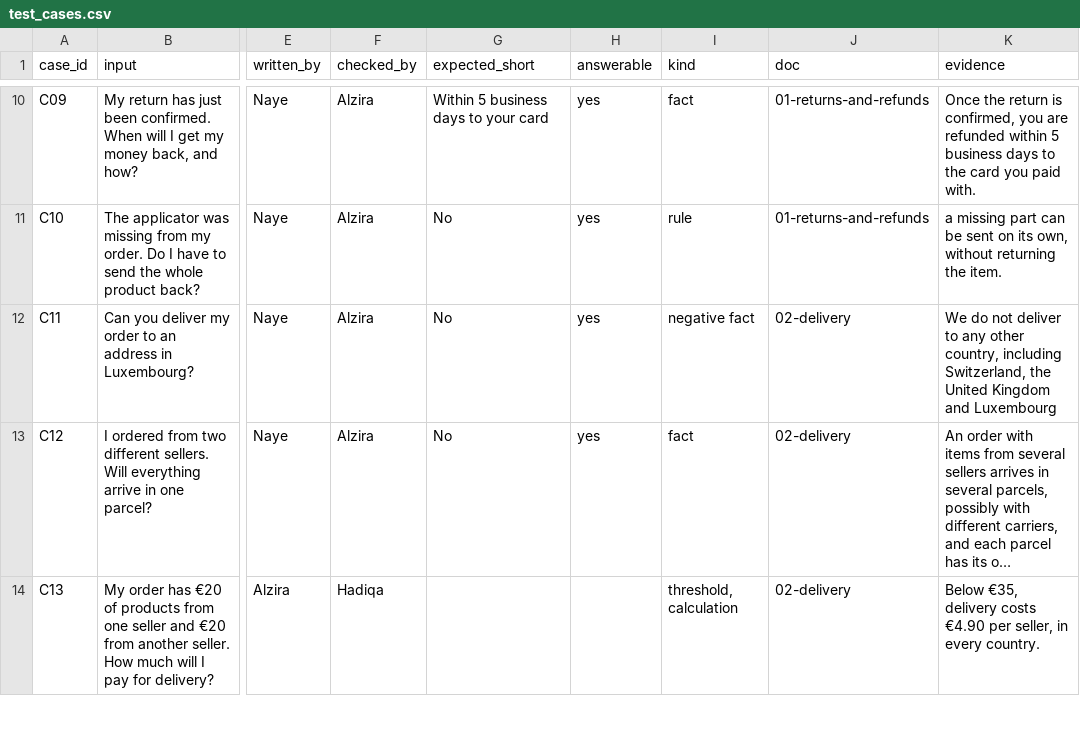
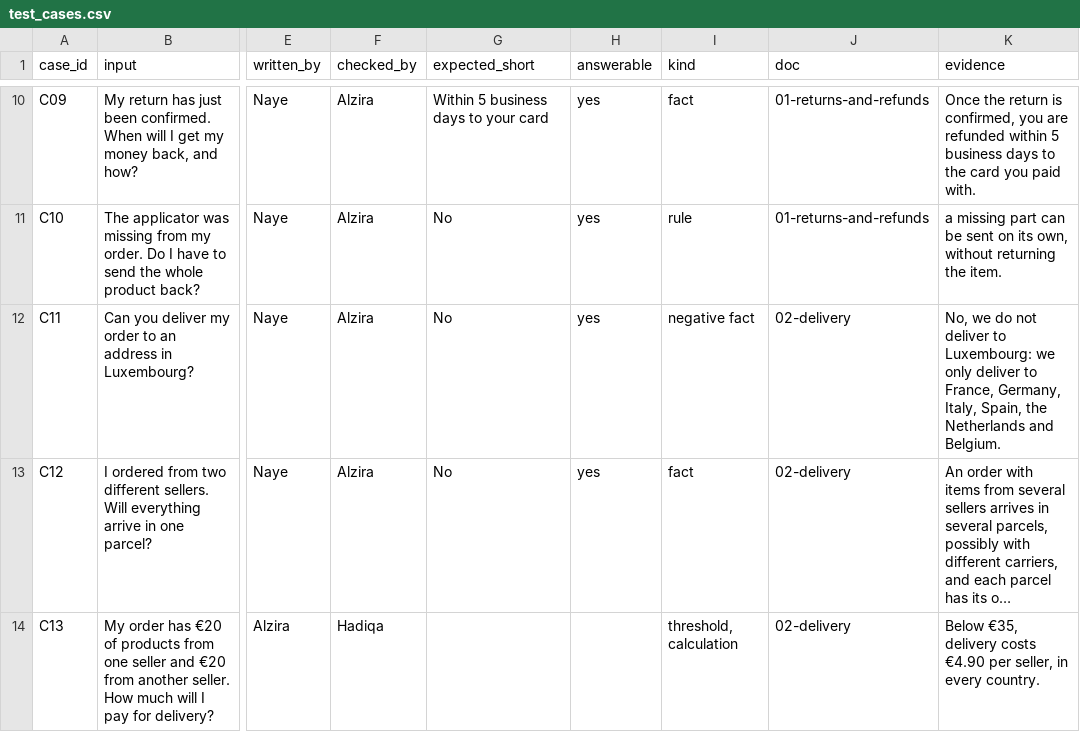
Before and after one commit to dzhekhovskii/llm-beginner-group8, a CSV file: evals/test_cases.csv, drawn as a sheet; only a part is shown, gaps mark what is left out; long unchanged cells end in …; the diff names each change by its address in the sheet, - before the commit and + after, or states it on an @@ line.

Commit message:
Update test_cases.csv

```diff
--- a/evals/test_cases.csv
+++ b/evals/test_cases.csv
-K12 (evidence): We do not deliver to any other country, including Switzerland, the United Kingdom and Luxembourg
+K12 (evidence): No, we do not deliver to Luxembourg: we only deliver to France, Germany, Italy, Spain, the Netherlands and Belgium.
```
